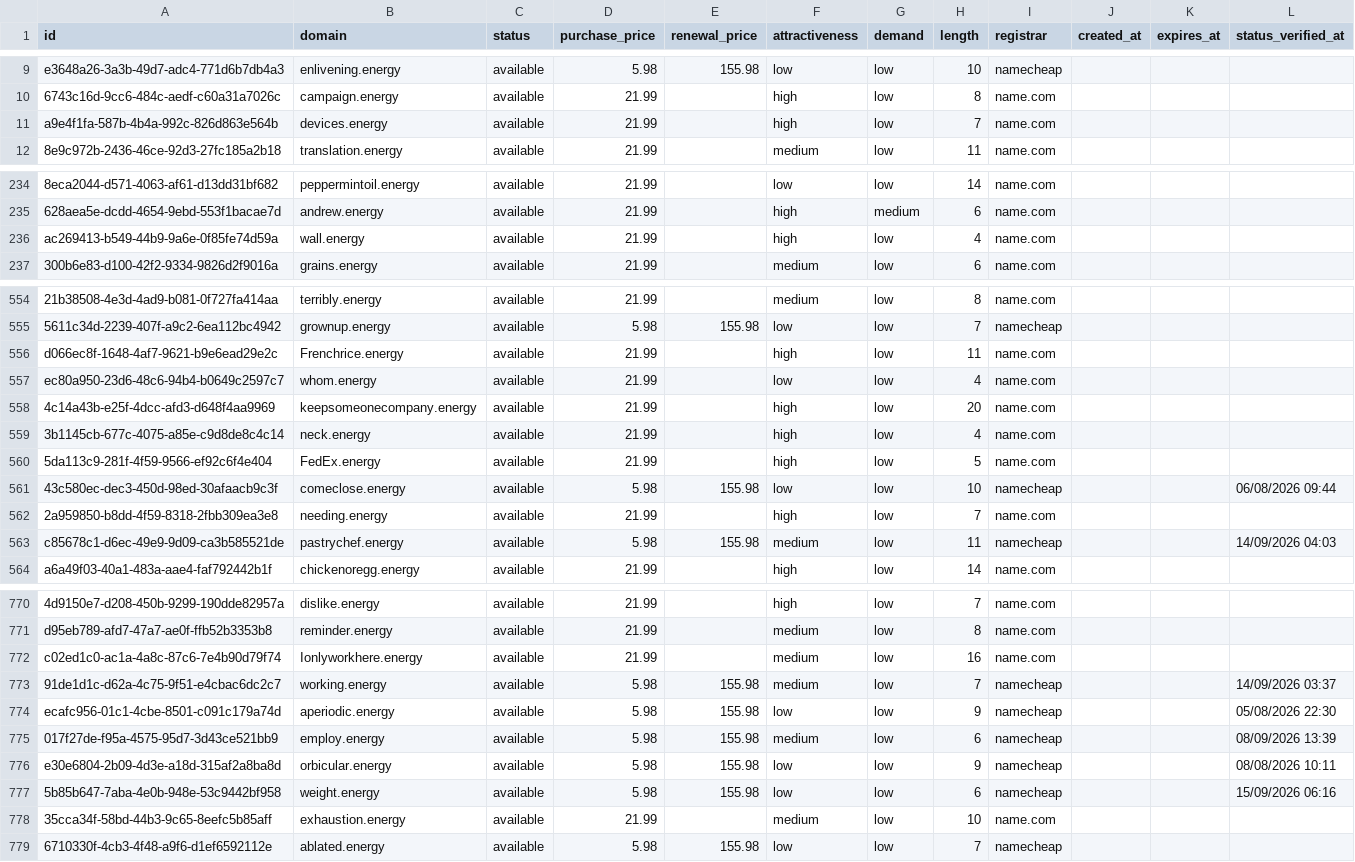
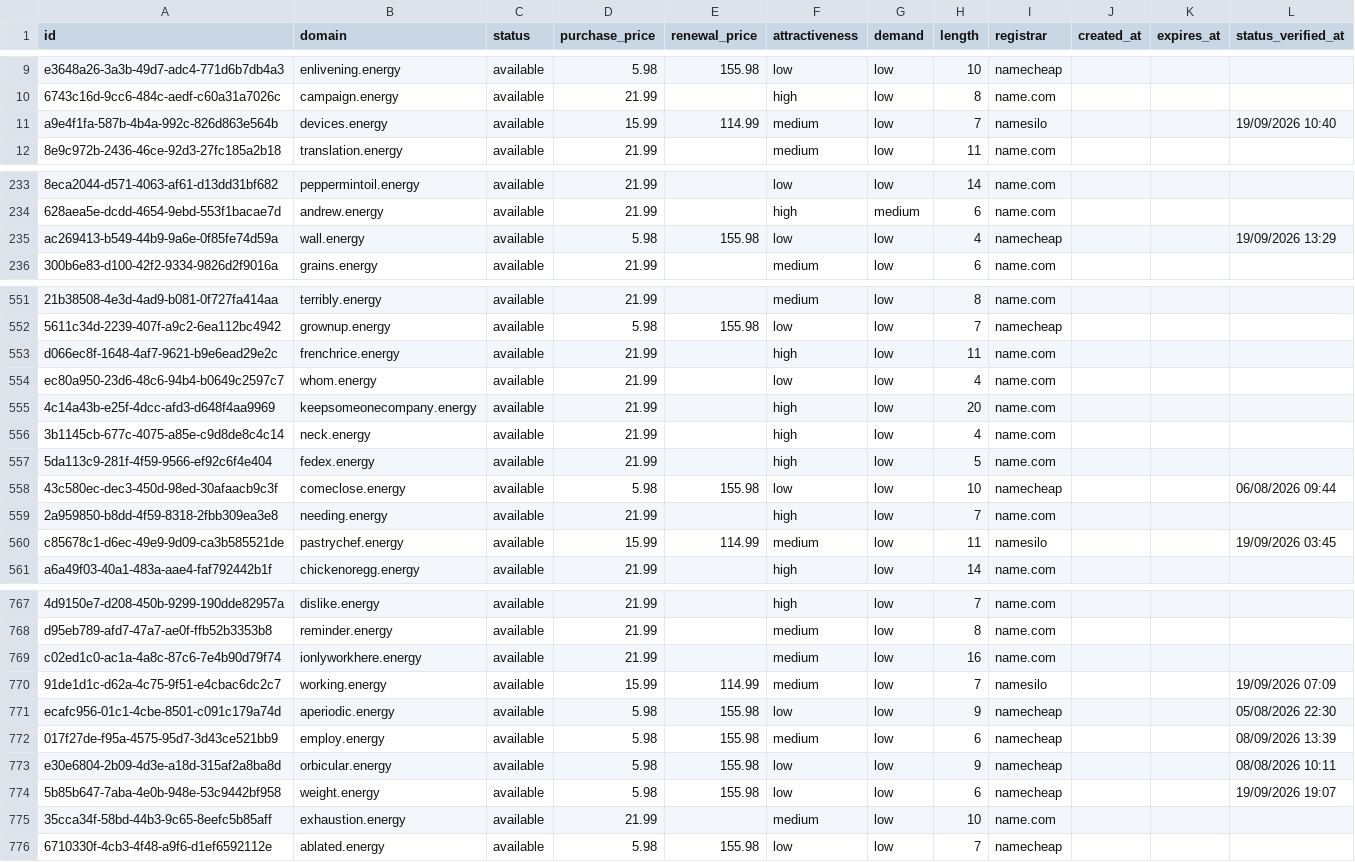
Before and after one commit to UniqueDomains/energy-oneword-domains, a CSV file: energy.csv, drawn as a sheet; only a part is shown, gaps mark what is left out; addresses are those after the commit; the diff covers the shown part only; the diff names each change by its address in the sheet, - before the commit and + after, or states it on an @@ line.

Commit message:
Domains update

```diff
--- a/energy.csv
+++ b/energy.csv
-D11 (purchase_price): 21.99
+D11 (purchase_price): 15.99
-E11 (renewal_price): (empty)
+E11 (renewal_price): 114.99
-F11 (attractiveness): high
+F11 (attractiveness): medium
-I11 (registrar): name.com
+I11 (registrar): namesilo
-L11 (status_verified_at): (empty)
+L11 (status_verified_at): 19/09/2026 10:40
-D235 (purchase_price): 21.99
+D235 (purchase_price): 5.98
-E235 (renewal_price): (empty)
+E235 (renewal_price): 155.98
-F235 (attractiveness): high
+F235 (attractiveness): low
-I235 (registrar): name.com
+I235 (registrar): namecheap
-L235 (status_verified_at): (empty)
+L235 (status_verified_at): 19/09/2026 13:29
-B553 (domain): Frenchrice.energy
+B553 (domain): frenchrice.energy
-B557 (domain): FedEx.energy
+B557 (domain): fedex.energy
-D560 (purchase_price): 5.98
+D560 (purchase_price): 15.99
-E560 (renewal_price): 155.98
+E560 (renewal_price): 114.99
-I560 (registrar): namecheap
+I560 (registrar): namesilo
-L560 (status_verified_at): 14/09/2026 04:03
+L560 (status_verified_at): 19/09/2026 03:45
-B769 (domain): Ionlyworkhere.energy
+B769 (domain): ionlyworkhere.energy
-D770 (purchase_price): 5.98
+D770 (purchase_price): 15.99
-E770 (renewal_price): 155.98
+E770 (renewal_price): 114.99
-I770 (registrar): namecheap
+I770 (registrar): namesilo
-L770 (status_verified_at): 14/09/2026 03:37
+L770 (status_verified_at): 19/09/2026 07:09
-L774 (status_verified_at): 15/09/2026 06:16
+L774 (status_verified_at): 19/09/2026 19:07
```
Also changed, not shown: 5 added rows, 5 removed rows and 70 edited cells elsewhere in this file, 4 other files.
